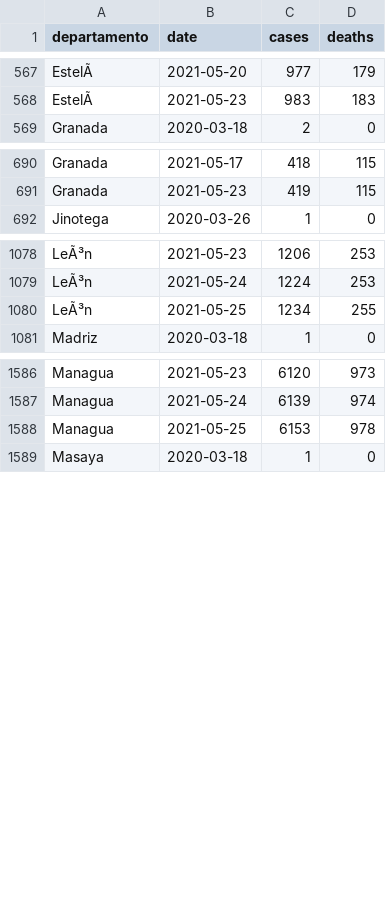
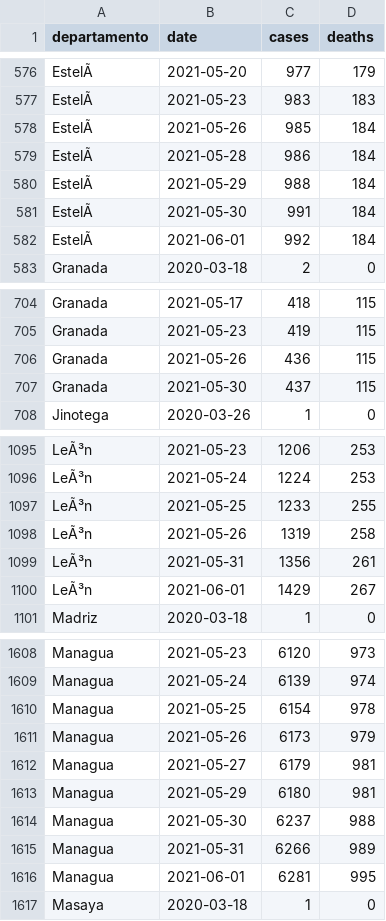
Before and after one commit to RRMaximiliano/covid-shiny-app, a CSV file: data/observatorio_nicaragua_dep.csv, drawn as a sheet; only a part is shown, gaps mark what is left out; addresses are those after the commit; the diff covers the shown part only; the diff names each change by its address in the sheet, - before the commit and + after, or states it on an @@ line.

```diff
--- a/data/observatorio_nicaragua_dep.csv
+++ b/data/observatorio_nicaragua_dep.csv
+row 578: EstelÃ | 2021-05-26 | 985 | 184
+row 579: EstelÃ | 2021-05-28 | 986 | 184
+row 580: EstelÃ | 2021-05-29 | 988 | 184
+row 581: EstelÃ | 2021-05-30 | 991 | 184
+row 582: EstelÃ | 2021-06-01 | 992 | 184
+row 706: Granada | 2021-05-26 | 436 | 115
+row 707: Granada | 2021-05-30 | 437 | 115
-C1097 (cases): 1234
+C1097 (cases): 1233
+row 1098: LeÃ³n | 2021-05-26 | 1319 | 258
+row 1099: LeÃ³n | 2021-05-31 | 1356 | 261
+row 1100: LeÃ³n | 2021-06-01 | 1429 | 267
-C1610 (cases): 6153
+C1610 (cases): 6154
+row 1611: Managua | 2021-05-26 | 6173 | 979
+row 1612: Managua | 2021-05-27 | 6179 | 981
+row 1613: Managua | 2021-05-29 | 6180 | 981
+row 1614: Managua | 2021-05-30 | 6237 | 988
+row 1615: Managua | 2021-05-31 | 6266 | 989
+row 1616: Managua | 2021-06-01 | 6281 | 995
```
Also changed, not shown: 16 added rows elsewhere in this file, data/minsa.csv, data/vaccines.csv, 26 other files.
